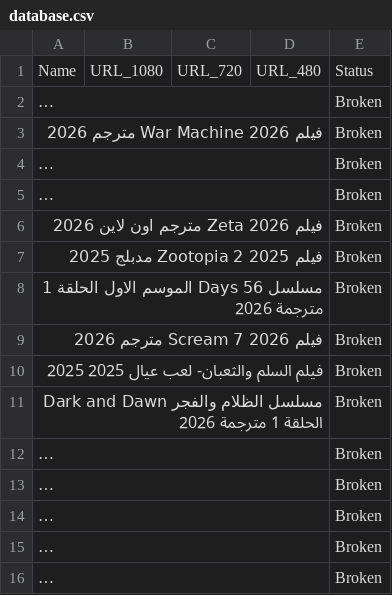
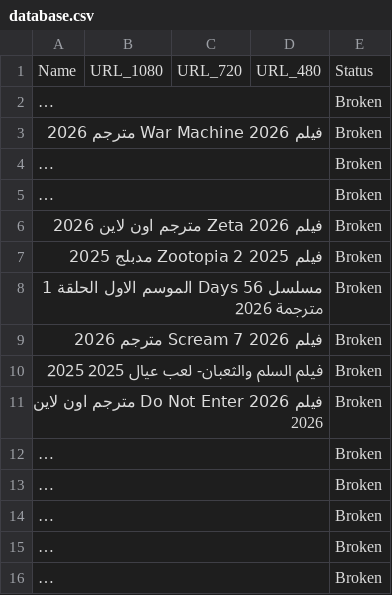
Before and after one commit to OmarLalgerino/GO-RS, a CSV file: database.csv, drawn as a sheet; long unchanged cells end in …; the diff names each change by its address in the sheet, - before the commit and + after, or states it on an @@ line.

Commit message:
Update Movies Database

```diff
--- a/database.csv
+++ b/database.csv
-A11: مسلسل الظلام والفجر Dark and Dawn الحلقة 1 مترجمة 2026
+A11: فيلم Do Not Enter 2026 مترجم اون لاين 2026
```
